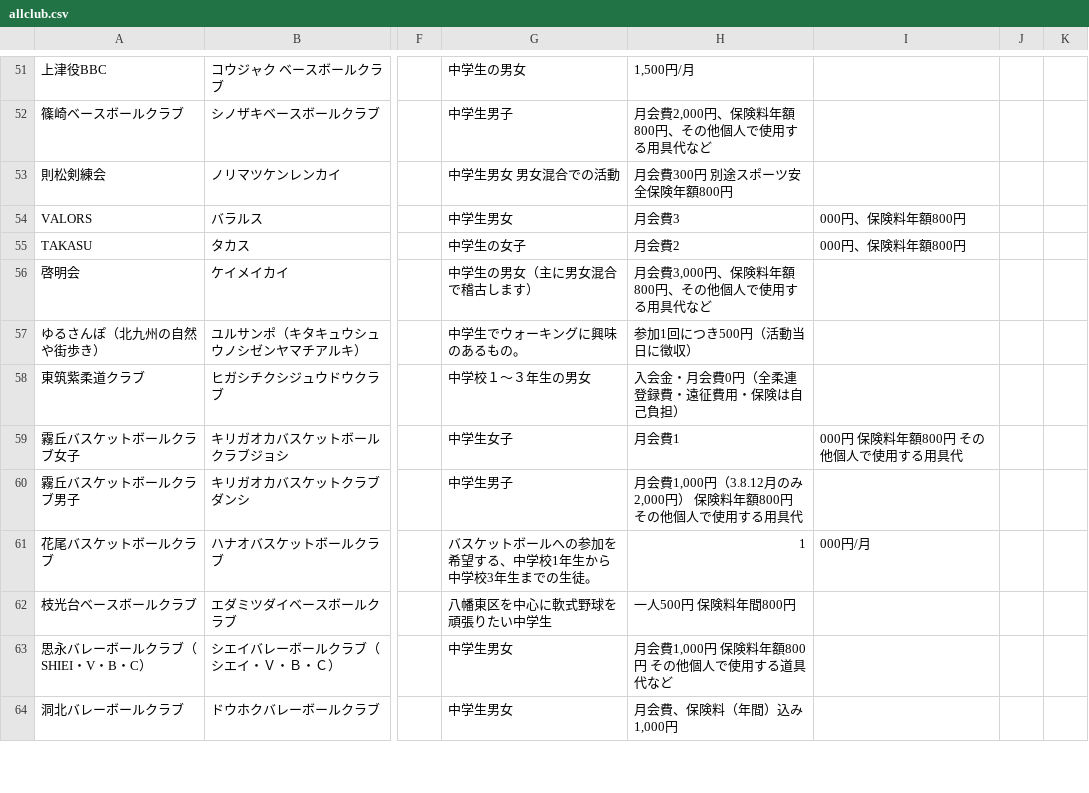
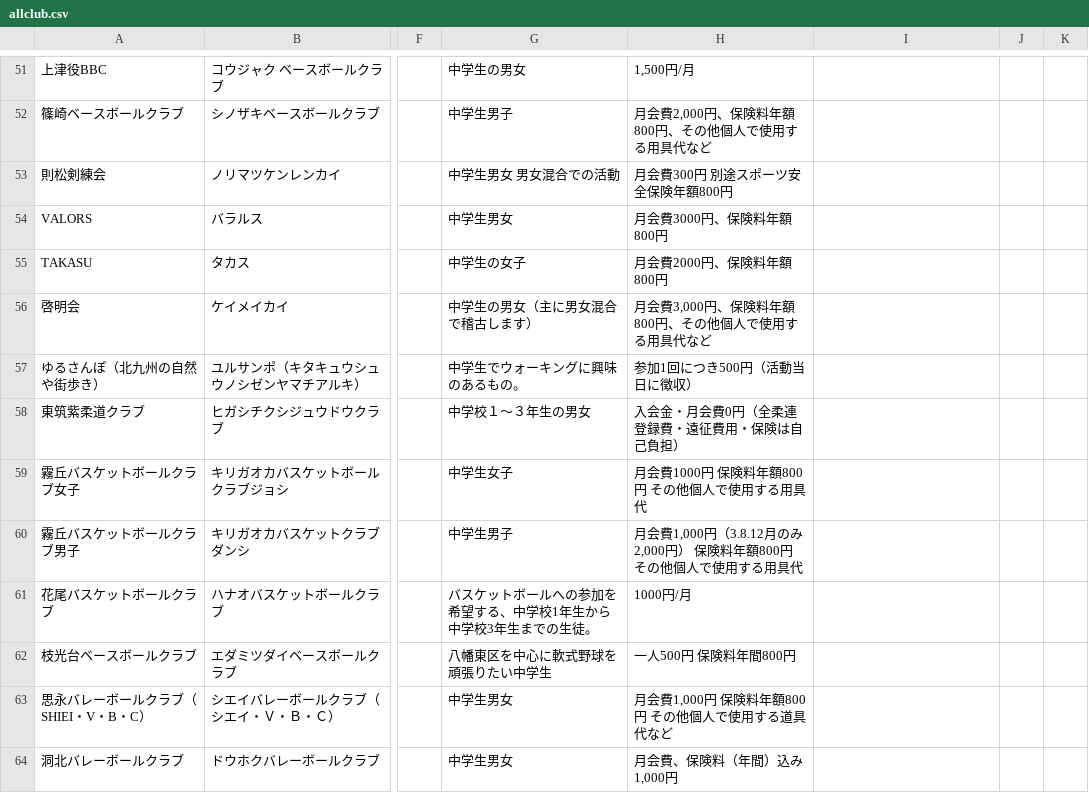
Before and after one commit to ryosuke1105/test.community, a CSV file: allclub.csv, drawn as a sheet; only a part is shown, gaps mark what is left out; the diff covers the shown part only; the diff names each change by its address in the sheet, - before the commit and + after, or states it on an @@ line.

```diff
--- a/allclub.csv
+++ b/allclub.csv
-H54: 月会費3
+H54: 月会費3000円、保険料年額800円
-I54:I55: 000円、保険料年額800円
+I54:I55: (empty)
-H55: 月会費2
+H55: 月会費2000円、保険料年額800円
-H59: 月会費1
+H59: 月会費1000円 保険料年額800円 その他個人で使用する用具代
-I59: 000円 保険料年額800円 その他個人で使用する用具代
+I59: (empty)
-H61: 1
+H61: 1000円/月
-I61: 000円/月
+I61: (empty)
```
Also changed, not shown: 107 edited cells elsewhere in this file.
